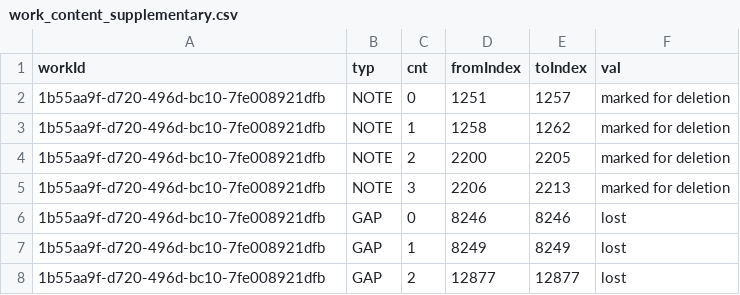
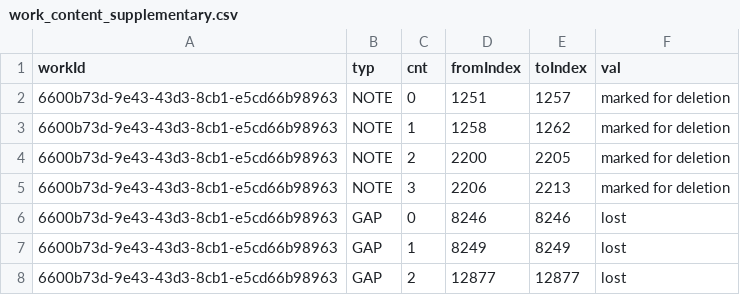
Before and after one commit to whothefluff/dart-latin-reader, a CSV file: assets/preprocessed_data/work_content_supplementary.csv, drawn as a sheet.

```diff
--- a/assets/preprocessed_data/work_content_supplementary.csv
+++ b/assets/preprocessed_data/work_content_supplementary.csv
@@ -1,8 +1,8 @@
 workId,typ,cnt,fromIndex,toIndex,val
-1b55aa9f-d720-496d-bc10-7fe008921dfb,NOTE,0,1251,1257,marked for deletion
-1b55aa9f-d720-496d-bc10-7fe008921dfb,NOTE,1,1258,1262,marked for deletion
-1b55aa9f-d720-496d-bc10-7fe008921dfb,NOTE,2,2200,2205,marked for deletion
-1b55aa9f-d720-496d-bc10-7fe008921dfb,NOTE,3,2206,2213,marked for deletion
-1b55aa9f-d720-496d-bc10-7fe008921dfb,GAP,0,8246,8246,lost
-1b55aa9f-d720-496d-bc10-7fe008921dfb,GAP,1,8249,8249,lost
-1b55aa9f-d720-496d-bc10-7fe008921dfb,GAP,2,12877,12877,lost
+6600b73d-9e43-43d3-8cb1-e5cd66b98963,NOTE,0,1251,1257,marked for deletion
+6600b73d-9e43-43d3-8cb1-e5cd66b98963,NOTE,1,1258,1262,marked for deletion
+6600b73d-9e43-43d3-8cb1-e5cd66b98963,NOTE,2,2200,2205,marked for deletion
+6600b73d-9e43-43d3-8cb1-e5cd66b98963,NOTE,3,2206,2213,marked for deletion
+6600b73d-9e43-43d3-8cb1-e5cd66b98963,GAP,0,8246,8246,lost
+6600b73d-9e43-43d3-8cb1-e5cd66b98963,GAP,1,8249,8249,lost
+6600b73d-9e43-43d3-8cb1-e5cd66b98963,GAP,2,12877,12877,lost
```
Also changed, not shown: assets/preprocessed_data/authors.csv, assets/preprocessed_data/work_content_subdivisions.csv, 5 other files.
